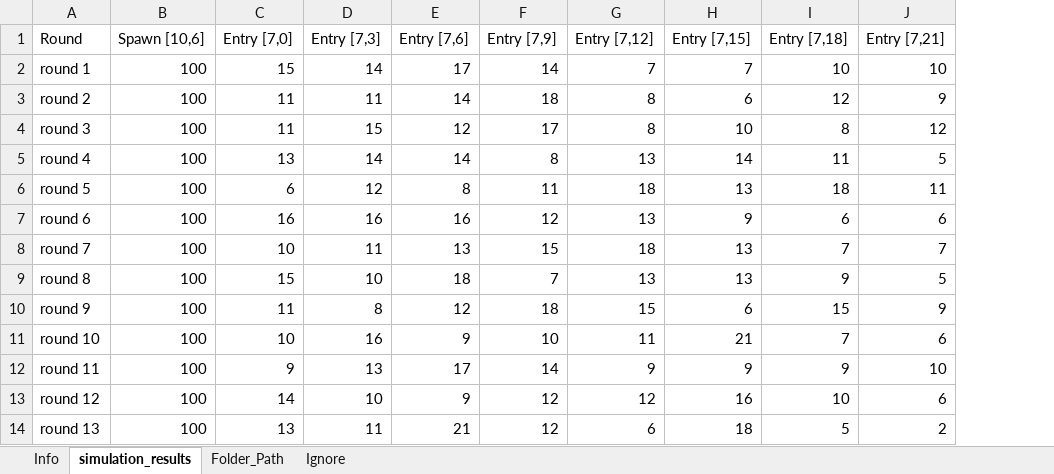
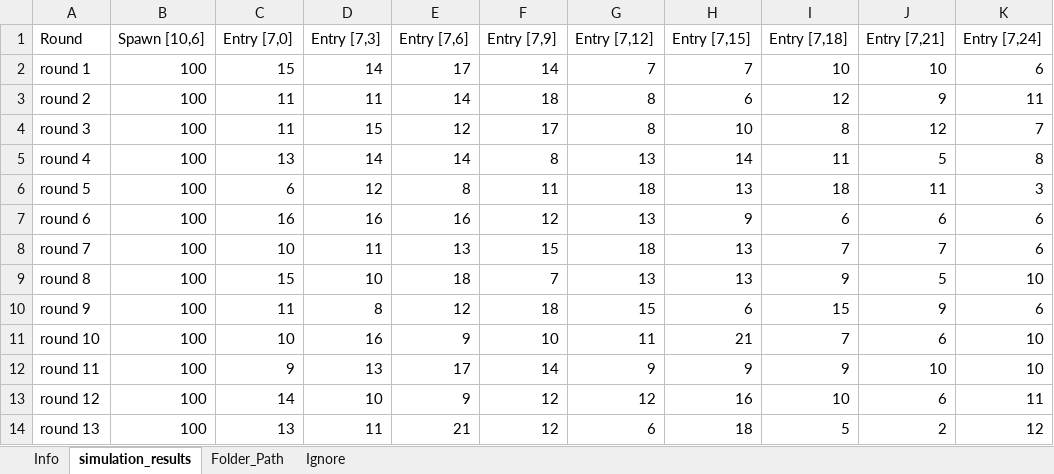
Before and after one commit to SoftGoat/IOT, an Excel workbook: Simulation/exports/simulation_analayzed.xlsx, sheet simulation_results, drawn as a sheet; only a part is shown; values as stored, in another font and other column widths than the file's, no borders; table styles not drawn; the diff names each change by its address in the sheet, - before the commit and + after, or states it on an @@ line.

```diff
--- a/Simulation/exports/simulation_analayzed.xlsx (sheet simulation_results)
+++ b/Simulation/exports/simulation_analayzed.xlsx (sheet simulation_results)
+column K (Entry [7,24]), rows 2-14: 6 | 11 | 7 | 8 | 3 | 6 | 6 | 10 | 6 | 10 | 10 | 11 | 12
```
Also changed, not shown: sheet Info, charts or pictures, 1 other file.
